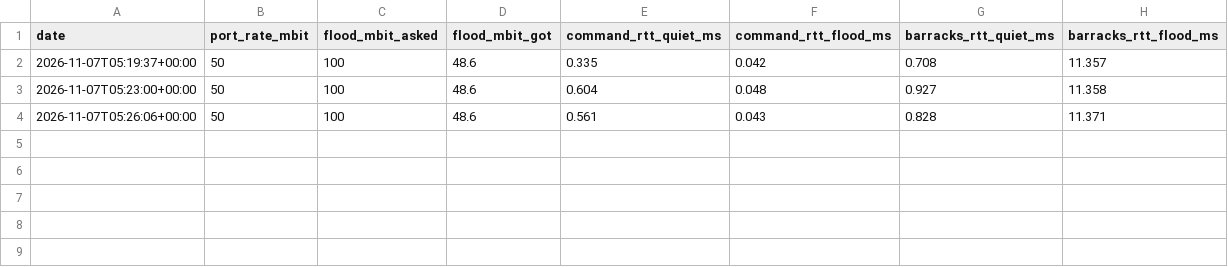
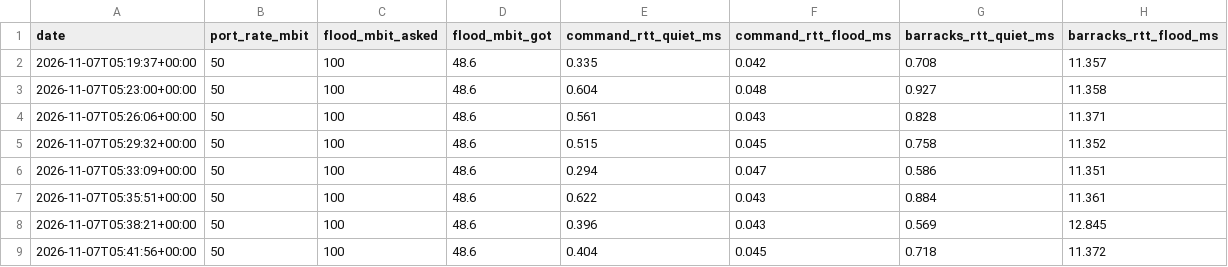
Before and after one commit to dev-the-dev-while-deving/MiniNet, a CSV file: docs/results/qos.csv, drawn as a sheet; the diff names each change by its address in the sheet, - before the commit and + after, or states it on an @@ line.

```diff
--- a/docs/results/qos.csv
+++ b/docs/results/qos.csv
+row 5: 2026-11-07T05:29:32+00:00 | 50 | 100 | 48.6 | 0.515 | 0.045 | 0.758 | 11.352
+row 6: 2026-11-07T05:33:09+00:00 | 50 | 100 | 48.6 | 0.294 | 0.047 | 0.586 | 11.351
+row 7: 2026-11-07T05:35:51+00:00 | 50 | 100 | 48.6 | 0.622 | 0.043 | 0.884 | 11.361
+row 8: 2026-11-07T05:38:21+00:00 | 50 | 100 | 48.6 | 0.396 | 0.043 | 0.569 | 12.845
+row 9: 2026-11-07T05:41:56+00:00 | 50 | 100 | 48.6 | 0.404 | 0.045 | 0.718 | 11.372
```
Also changed, not shown: 19 other files.
